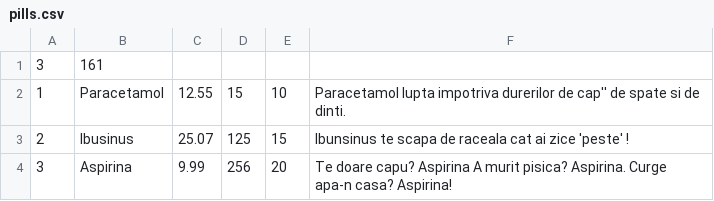
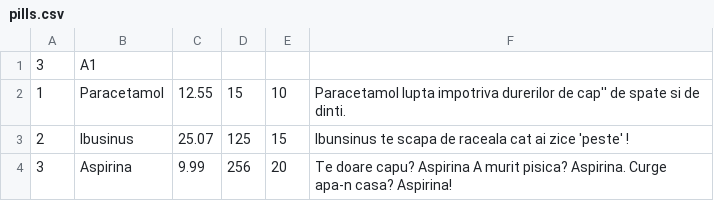
Before and after one commit to Andrei2D/Online_Farmacy__PAO, a CSV file: res/csv/pills.csv, drawn as a sheet.

```diff
--- a/res/csv/pills.csv
+++ b/res/csv/pills.csv
@@ -1,2 +1,2 @@
-3, 161
+3, A1
 1, Paracetamol, 12.55, 15, 10, Paracetamol lupta impotriva durerilor de cap'' de spate si de dinti.
```
Also changed, not shown: res/csv/naturists.csv, res/csv/supplements.csv, 10 other files.
